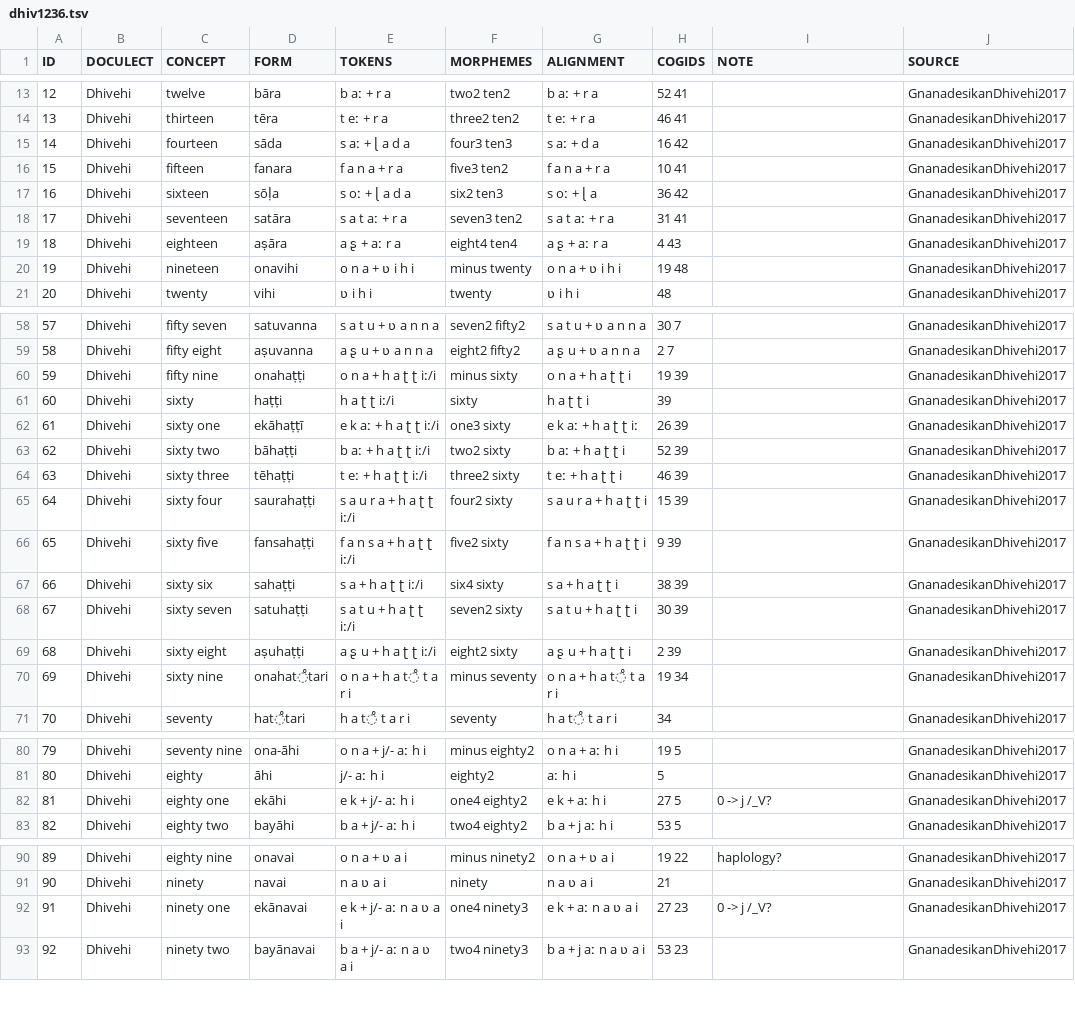
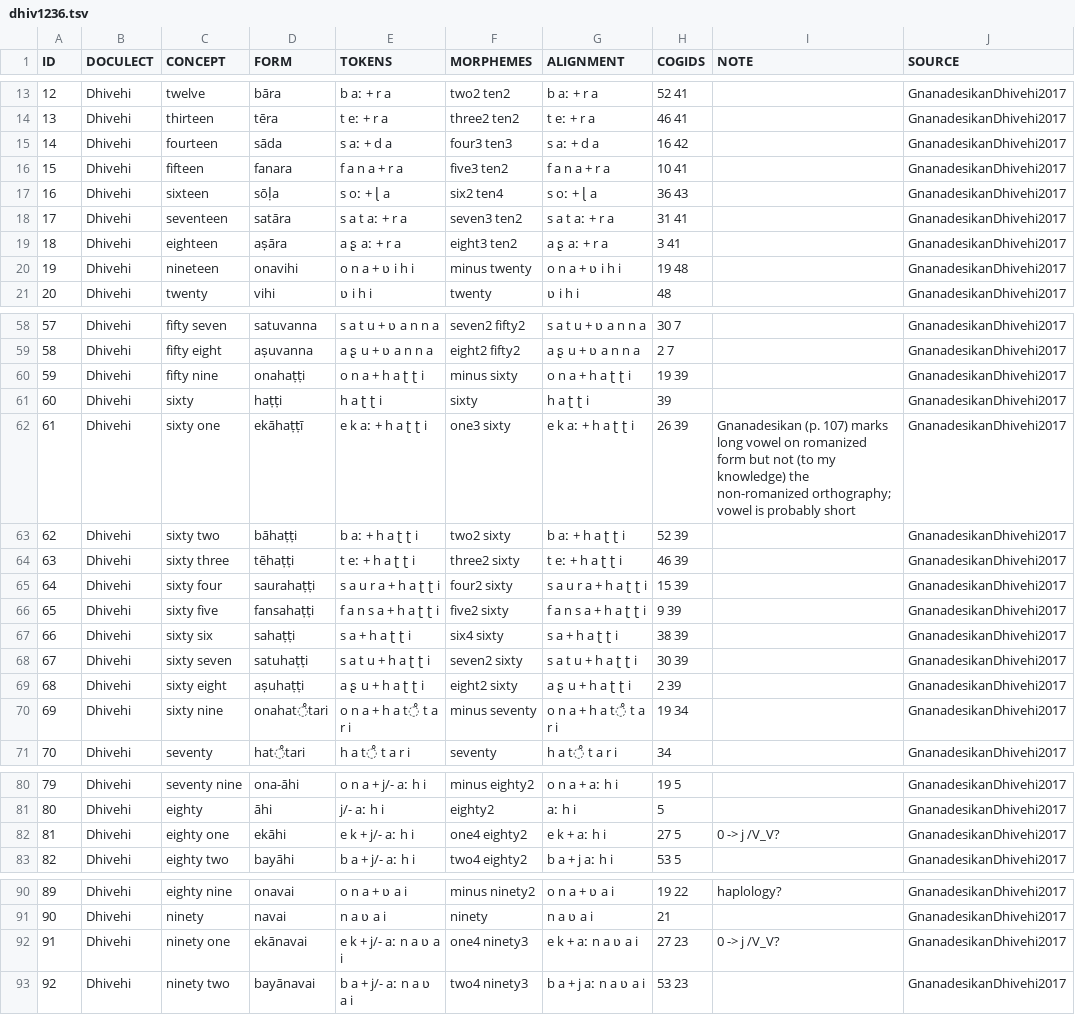
Before and after one commit to numeralbank/cosinus, a TSV file: raw/done/dhiv1236.tsv, drawn as a sheet; only a part is shown, gaps mark what is left out.

```diff
--- a/raw/done/dhiv1236.tsv
+++ b/raw/done/dhiv1236.tsv
@@ -14,7 +14,7 @@ ID	DOCULECT	CONCEPT	FORM	TOKENS	MORPHEMES	ALIGNMENT	COGIDS	NOTE	SOURCE
 13	Dhivehi	thirteen	tēra	t eː + r a	three2 ten2	t eː + r a	46 41		GnanadesikanDhivehi2017
-14	Dhivehi	fourteen	sāda	s aː + ɭ a d a	four3 ten3	s aː + d a	16 42		GnanadesikanDhivehi2017
+14	Dhivehi	fourteen	sāda	s aː + d a	four3 ten3	s aː + d a	16 42		GnanadesikanDhivehi2017
 15	Dhivehi	fifteen	fanara	f a n a + r a	five3 ten2	f a n a + r a	10 41		GnanadesikanDhivehi2017
-16	Dhivehi	sixteen	sōḷa	s oː + ɭ a d a	six2 ten3	s oː + ɭ a	36 42		GnanadesikanDhivehi2017
+16	Dhivehi	sixteen	sōḷa	s oː + ɭ a	six2 ten4	s oː + ɭ a	36 43		GnanadesikanDhivehi2017
 17	Dhivehi	seventeen	satāra	s a t aː + r a	seven3 ten2	s a t aː + r a	31 41		GnanadesikanDhivehi2017
-18	Dhivehi	eighteen	aṣāra	a ʂ + aː r a	eight4 ten4	a ʂ + aː r a	4 43		GnanadesikanDhivehi2017
+18	Dhivehi	eighteen	aṣāra	a ʂ aː + r a	eight3 ten2	a ʂ aː + r a	3 41		GnanadesikanDhivehi2017
 19	Dhivehi	nineteen	onavihi	o n a + ʋ i h i	minus twenty	o n a + ʋ i h i	19 48		GnanadesikanDhivehi2017
@@ -59,12 +59,12 @@ ID	DOCULECT	CONCEPT	FORM	TOKENS	MORPHEMES	ALIGNMENT	COGIDS	NOTE	SOURCE
 58	Dhivehi	fifty eight	aṣuvanna	a ʂ u + ʋ a n n a	eight2 fifty2	a ʂ u + ʋ a n n a	2 7		GnanadesikanDhivehi2017
-59	Dhivehi	fifty nine	onahaṭṭi	o n a + h a ʈ ʈ iː/i	minus sixty	o n a + h a ʈ ʈ i	19 39		GnanadesikanDhivehi2017
-60	Dhivehi	sixty	haṭṭi	h a ʈ ʈ iː/i	sixty	h a ʈ ʈ i	39		GnanadesikanDhivehi2017
-61	Dhivehi	sixty one	ekāhaṭṭī	e k aː + h a ʈ ʈ iː/i	one3 sixty	e k aː + h a ʈ ʈ iː	26 39		GnanadesikanDhivehi2017
-62	Dhivehi	sixty two	bāhaṭṭi	b aː + h a ʈ ʈ iː/i	two2 sixty	b aː + h a ʈ ʈ i	52 39		GnanadesikanDhivehi2017
-63	Dhivehi	sixty three	tēhaṭṭi	t eː + h a ʈ ʈ iː/i	three2 sixty	t eː + h a ʈ ʈ i	46 39		GnanadesikanDhivehi2017
-64	Dhivehi	sixty four	saurahaṭṭi	s a u r a + h a ʈ ʈ iː/i	four2 sixty	s a u r a + h a ʈ ʈ i	15 39		GnanadesikanDhivehi2017
-65	Dhivehi	sixty five	fansahaṭṭi	f a n s a + h a ʈ ʈ iː/i	five2 sixty	f a n s a + h a ʈ ʈ i	9 39		GnanadesikanDhivehi2017
-66	Dhivehi	sixty six	sahaṭṭi	s a + h a ʈ ʈ iː/i	six4 sixty	s a + h a ʈ ʈ i	38 39		GnanadesikanDhivehi2017
-67	Dhivehi	sixty seven	satuhaṭṭi	s a t u + h a ʈ ʈ iː/i	seven2 sixty	s a t u + h a ʈ ʈ i	30 39		GnanadesikanDhivehi2017
-68	Dhivehi	sixty eight	aṣuhaṭṭi	a ʂ u + h a ʈ ʈ iː/i	eight2 sixty	a ʂ u + h a ʈ ʈ i	2 39		GnanadesikanDhivehi2017
+59	Dhivehi	fifty nine	onahaṭṭi	o n a + h a ʈ ʈ i	minus sixty	o n a + h a ʈ ʈ i	19 39		GnanadesikanDhivehi2017
+60	Dhivehi	sixty	haṭṭi	h a ʈ ʈ i	sixty	h a ʈ ʈ i	39		GnanadesikanDhivehi2017
+61	Dhivehi	sixty one	ekāhaṭṭī	e k aː + h a ʈ ʈ i	one3 sixty	e k aː + h a ʈ ʈ i	26 39	Gnanadesikan (p. 107) marks long vowel on romanized form but not (to my knowledge) the non-romanized orthography; vowel is probably short	GnanadesikanDhivehi2017
+62	Dhivehi	sixty two	bāhaṭṭi	b aː + h a ʈ ʈ i	two2 sixty	b aː + h a ʈ ʈ i	52 39		GnanadesikanDhivehi2017
+63	Dhivehi	sixty three	tēhaṭṭi	t eː + h a ʈ ʈ i	three2 sixty	t eː + h a ʈ ʈ i	46 39		GnanadesikanDhivehi2017
+64	Dhivehi	sixty four	saurahaṭṭi	s a u r a + h a ʈ ʈ i	four2 sixty	s a u r a + h a ʈ ʈ i	15 39		GnanadesikanDhivehi2017
+65	Dhivehi	sixty five	fansahaṭṭi	f a n s a + h a ʈ ʈ i	five2 sixty	f a n s a + h a ʈ ʈ i	9 39		GnanadesikanDhivehi2017
+66	Dhivehi	sixty six	sahaṭṭi	s a + h a ʈ ʈ i	six4 sixty	s a + h a ʈ ʈ i	38 39		GnanadesikanDhivehi2017
+67	Dhivehi	sixty seven	satuhaṭṭi	s a t u + h a ʈ ʈ i	seven2 sixty	s a t u + h a ʈ ʈ i	30 39		GnanadesikanDhivehi2017
+68	Dhivehi	sixty eight	aṣuhaṭṭi	a ʂ u + h a ʈ ʈ i	eight2 sixty	a ʂ u + h a ʈ ʈ i	2 39		GnanadesikanDhivehi2017
 69	Dhivehi	sixty nine	onahat̊tari	o n a + h a t̊ t a r i	minus seventy	o n a + h a t̊ t a r i	19 34		GnanadesikanDhivehi2017
@@ -81,3 +81,3 @@ ID	DOCULECT	CONCEPT	FORM	TOKENS	MORPHEMES	ALIGNMENT	COGIDS	NOTE	SOURCE
 80	Dhivehi	eighty	āhi	j/- aː h i	eighty2	aː h i	5		GnanadesikanDhivehi2017
-81	Dhivehi	eighty one	ekāhi	e k + j/- aː h i	one4 eighty2	e k + aː h i	27 5	0 -> j /_V?	GnanadesikanDhivehi2017
+81	Dhivehi	eighty one	ekāhi	e k + j/- aː h i	one4 eighty2	e k + aː h i	27 5	0 -> j /V_V?	GnanadesikanDhivehi2017
 82	Dhivehi	eighty two	bayāhi	b a + j/- aː h i	two4 eighty2	b a + j aː h i	53 5		GnanadesikanDhivehi2017
@@ -91,3 +91,3 @@ ID	DOCULECT	CONCEPT	FORM	TOKENS	MORPHEMES	ALIGNMENT	COGIDS	NOTE	SOURCE
 90	Dhivehi	ninety	navai	n a ʋ a i	ninety	n a ʋ a i	21		GnanadesikanDhivehi2017
-91	Dhivehi	ninety one	ekānavai	e k + j/- aː n a ʋ a i	one4 ninety3	e k + aː n a ʋ a i	27 23	0 -> j /_V?	GnanadesikanDhivehi2017
+91	Dhivehi	ninety one	ekānavai	e k + j/- aː n a ʋ a i	one4 ninety3	e k + aː n a ʋ a i	27 23	0 -> j /V_V?	GnanadesikanDhivehi2017
 92	Dhivehi	ninety two	bayānavai	b a + j/- aː n a ʋ a i	two4 ninety3	b a + j aː n a ʋ a i	53 23		GnanadesikanDhivehi2017
```
Also changed, not shown: raw/done/sera1259.tsv.
